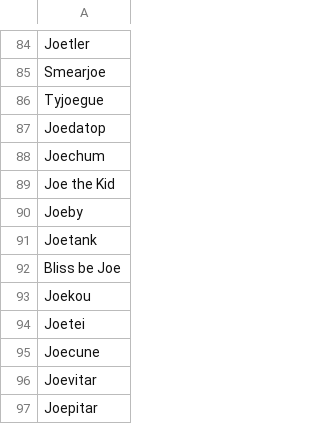
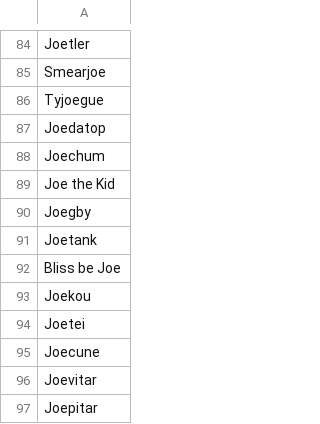
Before and after one commit to Alice2412/Joelib, a TSV file: Joekemon - Joeto.tsv, drawn as a sheet; only a part is shown, gaps mark what is left out.

Commit message:
Update Joekemon - Joeto.tsv

```diff
--- a/Joekemon - Joeto.tsv
+++ b/Joekemon - Joeto.tsv
@@ -89,3 +89,3 @@ Joechum
 Joe the Kid
-Joeby
+Joegby
 Joetank
```
